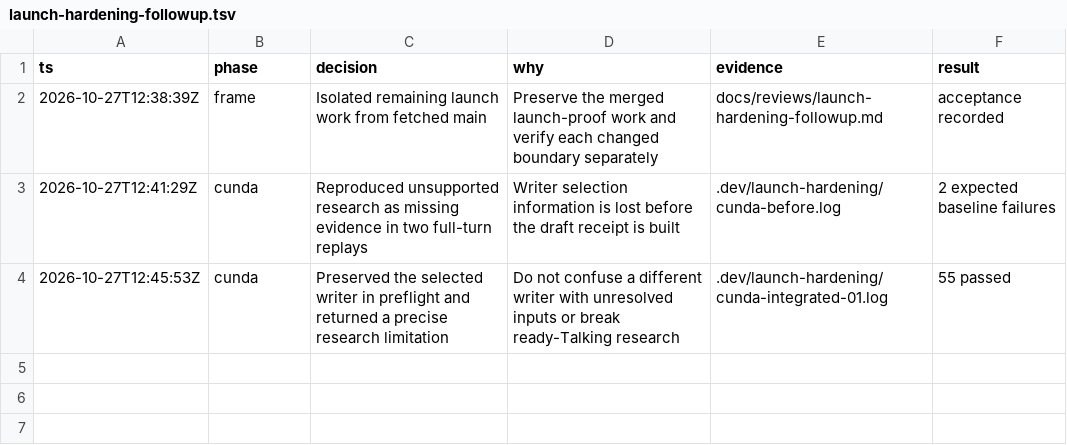
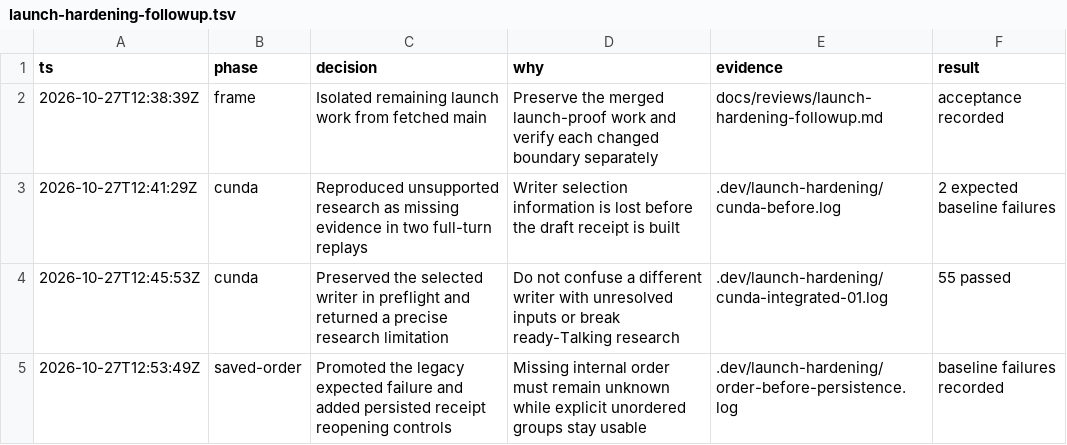
Before and after one commit to emirerben/nova, a TSV file: docs/reviews/launch-hardening-followup.tsv, drawn as a sheet.

Commit message:
test(kria): expose false legacy order receipts after reopening

```diff
--- a/docs/reviews/launch-hardening-followup.tsv
+++ b/docs/reviews/launch-hardening-followup.tsv
@@ -4 +4,2 @@ ts	phase	decision	why	evidence	result
 2026-10-27T12:45:53Z	cunda	Preserved the selected writer in preflight and returned a precise research limitation	Do not confuse a different writer with unresolved inputs or break ready-Talking research	.dev/launch-hardening/cunda-integrated-01.log	55 passed
+2026-10-27T12:53:49Z	saved-order	Promoted the legacy expected failure and added persisted receipt reopening controls	Missing internal order must remain unknown while explicit unordered groups stay usable	.dev/launch-hardening/order-before-persistence.log	baseline failures recorded
```
Also changed, not shown: 3 other files.
